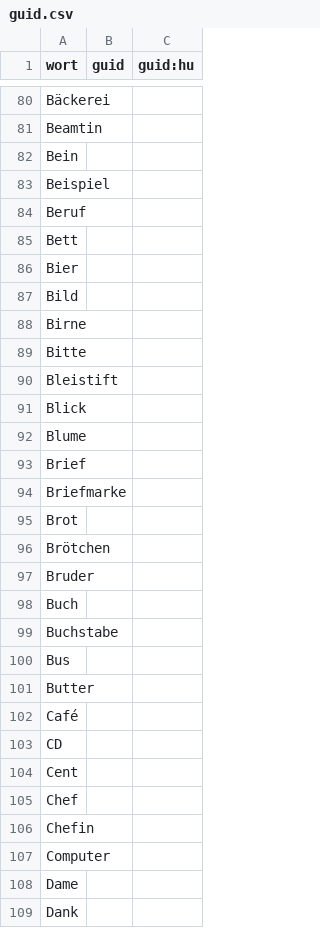
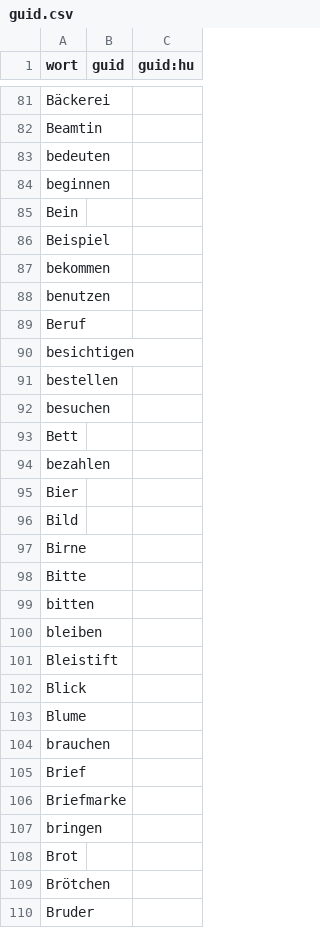
Before and after one commit to AFulgens/ultimate-deutsch, a CSV file: src/data/guid.csv, drawn as a sheet; only a part is shown, gaps mark what is left out; the shorter side is filled out with more unchanged rows; the diff covers the shown part only; the diff names each change by its address in the sheet, - before the commit and + after, or states it on an @@ line.

```diff
--- a/src/data/guid.csv
+++ b/src/data/guid.csv
+row 83: bedeuten
+row 84: beginnen
+row 87: bekommen
+row 88: benutzen
+row 90: besichtigen
+row 91: bestellen
+row 92: besuchen
+row 94: bezahlen
+row 99: bitten
+row 100: bleiben
+row 104: brauchen
+row 107: bringen
```
Also changed, not shown: 2 added rows elsewhere in this file, src/data/verb.csv, src/data/wort.csv.
